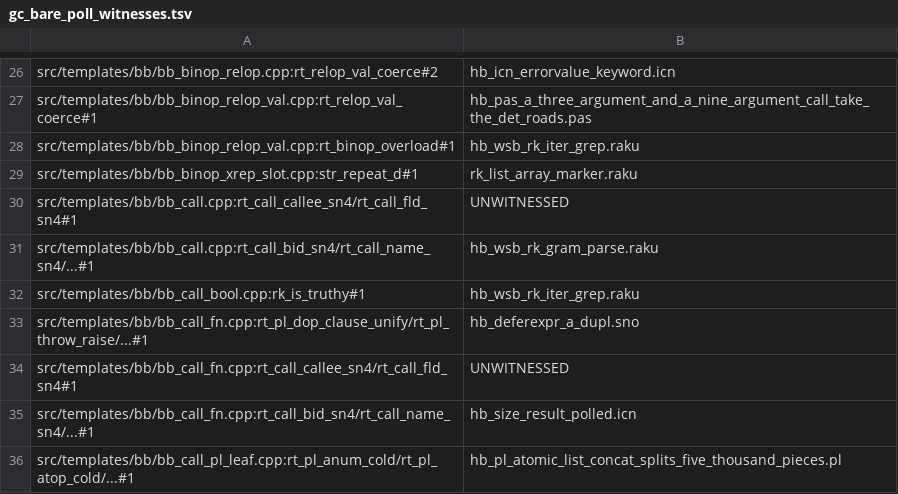
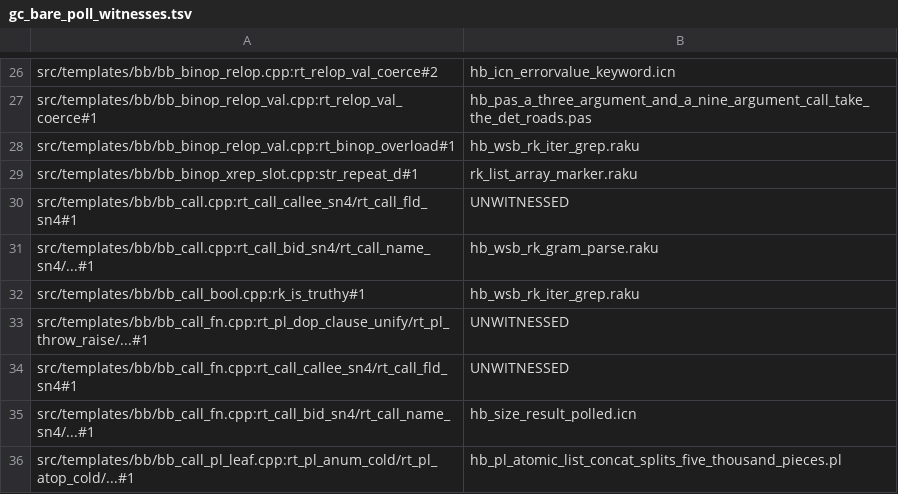
Before and after one commit to snobol4ever/SCRIP, a TSV file: scripts/gc_bare_poll_witnesses.tsv, drawn as a sheet; only a part is shown, gaps mark what is left out.

Commit message:
gc_allocating_table.inc regenerated after the rebase onto 95958471d; the by-name call poll of bb_call_fn.cpp is named UNWITNESSED and the bare-poll ceiling rises 59 -> 60
The regen carries hq_raku's and the ceo's new leaves from the built objects, never a textual merge (CEO-1528). The keyword-trace landing (262e6479c) moved the per-statement hook off the by-name call road, and hb_deferexpr_a_dupl.sno reached bb_call_fn.cpp:277 only through the SNO$STMT call the pinned SCRIP_SNO_STMTKW=1 environment emitted before every statement; 45 SNOBOL4 and 65 other witnesses compiled under the pinned environment stamp that poll 0 times now, so the site is named UNWITNESSED with its witness owed, and the gate reads 60 against 60 (ceo CEO-1635).

```diff
--- a/scripts/gc_bare_poll_witnesses.tsv
+++ b/scripts/gc_bare_poll_witnesses.tsv
@@ -32,3 +32,3 @@ src/templates/bb/bb_call.cpp:rt_call_bid_sn4/rt_call_name_sn4/...#1	hb_wsb_rk_gr
 src/templates/bb/bb_call_bool.cpp:rk_is_truthy#1	hb_wsb_rk_iter_grep.raku
-src/templates/bb/bb_call_fn.cpp:rt_pl_dop_clause_unify/rt_pl_throw_raise/...#1	hb_deferexpr_a_dupl.sno
+src/templates/bb/bb_call_fn.cpp:rt_pl_dop_clause_unify/rt_pl_throw_raise/...#1	UNWITNESSED
 src/templates/bb/bb_call_fn.cpp:rt_call_callee_sn4/rt_call_fld_sn4#1	UNWITNESSED
```
Also changed, not shown: 1 other file.
